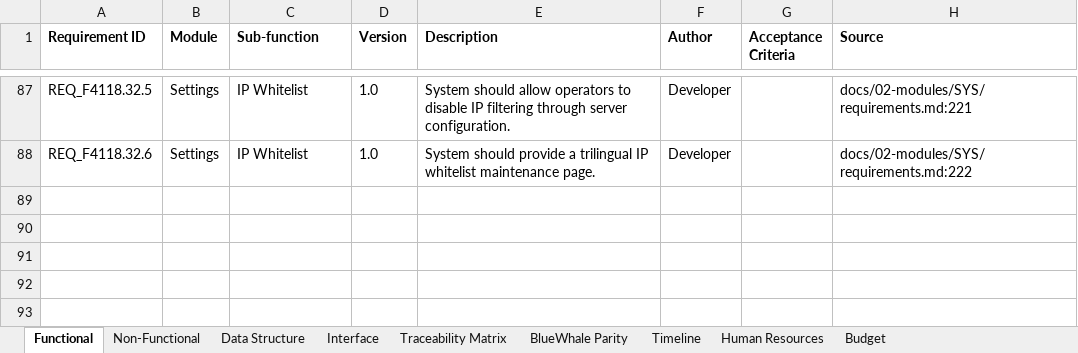
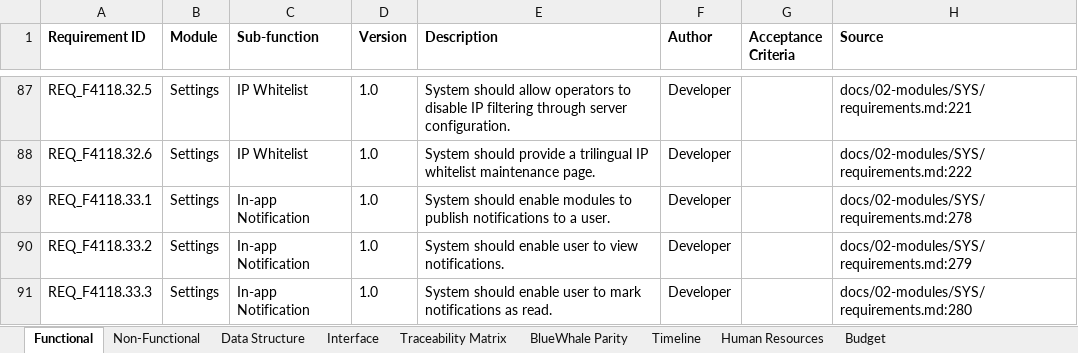
Before and after one commit to snowwhite10/MyERP, an Excel workbook: docs/99-output/MyERP_Requirements.xlsx, sheet Functional, drawn as a sheet; only a part is shown, gaps mark what is left out; values as stored, in another font and other column widths than the file's, no borders; the diff names each change by its address in the sheet, - before the commit and + after, or states it on an @@ line.

Commit message:
feat(sys): add company-scoped notification publisher

```diff
--- a/docs/99-output/MyERP_Requirements.xlsx (sheet Functional)
+++ b/docs/99-output/MyERP_Requirements.xlsx (sheet Functional)
+row 89: REQ_F4118.33.1 | Settings | In-app Notification | 1.0 | System should enable modules to publish notifications to a user. | Developer |  | docs/02-modules/SYS/requirements.md:278
+row 90: REQ_F4118.33.2 | Settings | In-app Notification | 1.0 | System should enable user to view notifications. | Developer |  | docs/02-modules/SYS/requirements.md:279
+row 91: REQ_F4118.33.3 | Settings | In-app Notification | 1.0 | System should enable user to mark notifications as read. | Developer |  | docs/02-modules/SYS/requirements.md:280
```
Also changed, not shown: sheet Traceability Matrix, sheet Data Structure, 23 other files.
